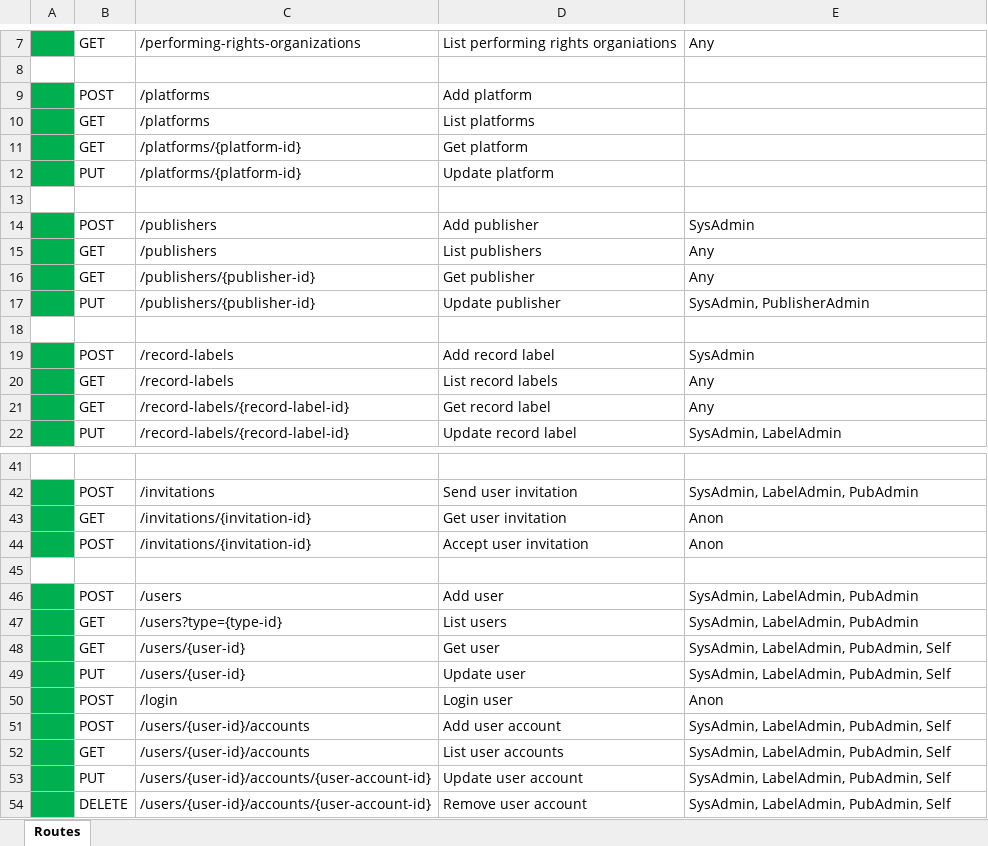
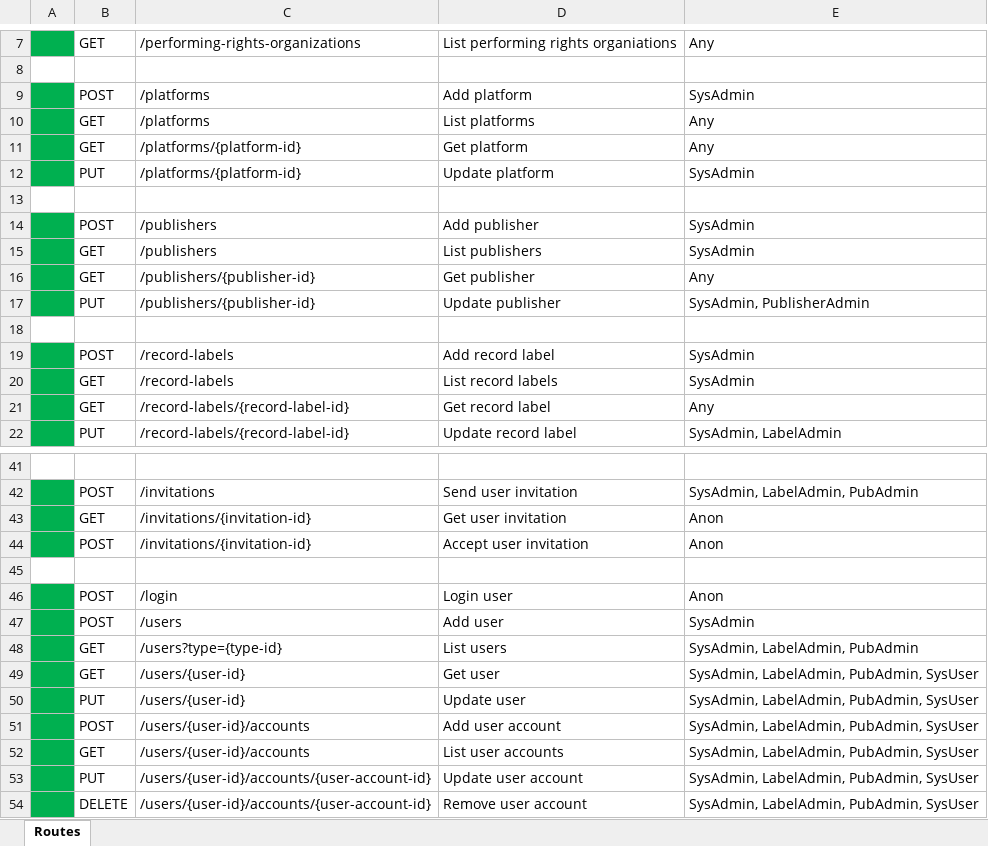
Before and after one commit to planettelex/Songtracker-Pro, an Excel workbook: Server/Documentation/Api Endpoints.xlsx, sheet Routes, drawn as a sheet; only a part is shown, gaps mark what is left out; values as stored, in another font and other column widths than the file's, no borders; addresses are those after the commit; the diff covers the shown part only; the diff names each change by its address in the sheet, - before the commit and + after, or states it on an @@ line.

Commit message:
#23 Added API authentication and data redaction based on user roles and relationships.

```diff
--- a/Server/Documentation/Api Endpoints.xlsx (sheet Routes)
+++ b/Server/Documentation/Api Endpoints.xlsx (sheet Routes)
-E9: (empty)
+E9: SysAdmin
-E10:E11: (empty)
+E10:E11: Any
-E12: (empty)
+E12: SysAdmin
-E15: Any
+E15: SysAdmin
-E20: Any
+E20: SysAdmin
@@ row 50 moved to row 46: POST @@
-E47: SysAdmin, LabelAdmin, PubAdmin
+E47: SysAdmin
-E49:E50: SysAdmin, LabelAdmin, PubAdmin, Self
+E49:E50: SysAdmin, LabelAdmin, PubAdmin, SysUser
-E51:E54: SysAdmin, LabelAdmin, PubAdmin, Self
+E51:E54: SysAdmin, LabelAdmin, PubAdmin, SysUser
```
Also changed, not shown: 1 added row, 1 removed row and 13 edited cells elsewhere in this sheet, 29 other files.
